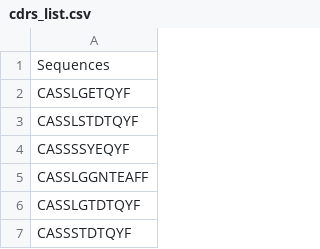
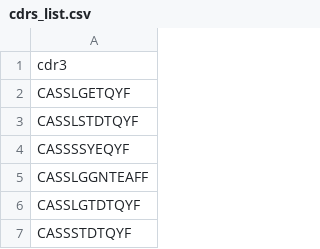
Before and after one commit to chenbis/sol_lab, a CSV file: files/cdrs_list.csv, drawn as a sheet; only a part is shown.

```diff
--- a/files/cdrs_list.csv
+++ b/files/cdrs_list.csv
@@ -1,2 +1,2 @@
-Sequences
+cdr3
 CASSLGETQYF
```
Also changed, not shown: 2 other files.
